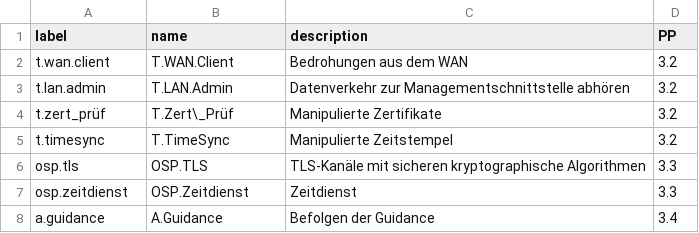
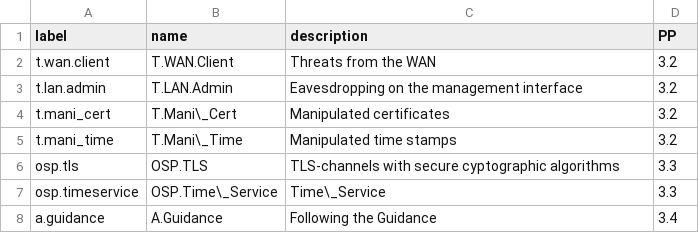
Before and after one commit to n-design/n-doc, a CSV file: common/db/spd.csv, drawn as a sheet.

```diff
--- a/common/db/spd.csv
+++ b/common/db/spd.csv
@@ -1,8 +1,8 @@
 label;name;description;PP
-t.wan.client;T.WAN.Client;Bedrohungen aus dem WAN;3.2
-t.lan.admin;T.LAN.Admin;Datenverkehr zur Managementschnittstelle abhören;3.2
-t.zert_prüf;T.Zert\_Prüf;Manipulierte Zertifikate;3.2
-t.timesync;T.TimeSync;Manipulierte Zeitstempel;3.2
-osp.tls;OSP.TLS;TLS-Kanäle mit sicheren kryptographische Algorithmen;3.3
-osp.zeitdienst;OSP.Zeitdienst;Zeitdienst;3.3
-a.guidance;A.Guidance;Befolgen der Guidance;3.4
+t.wan.client;T.WAN.Client;Threats from the WAN;3.2
+t.lan.admin;T.LAN.Admin;Eavesdropping on the management interface;3.2
+t.mani_cert;T.Mani\_Cert;Manipulated certificates;3.2
+t.mani_time;T.Mani\_Time;Manipulated time stamps;3.2
+osp.tls;OSP.TLS;TLS-channels with secure cyptographic algorithms;3.3
+osp.timeservice;OSP.Time\_Service;Time\_Service;3.3
+a.guidance;A.Guidance;Following the Guidance;3.4
```
Also changed, not shown: common/db/spd_obj.csv, common/test_db/spd.csv, 5 other files.
